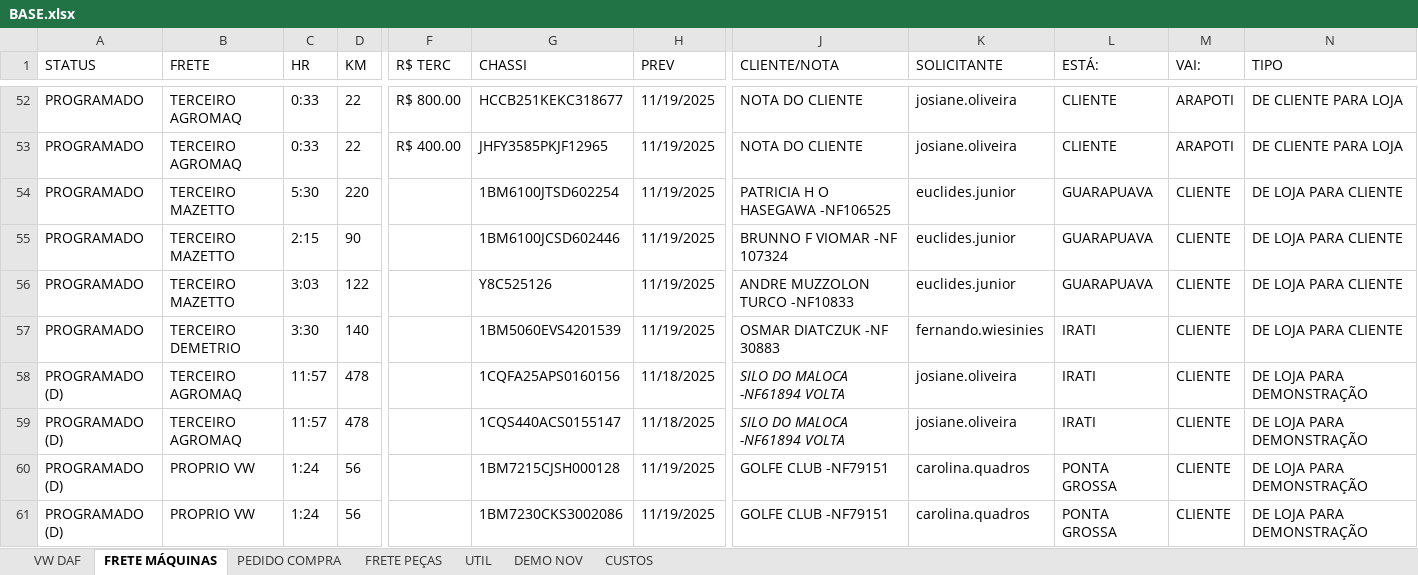
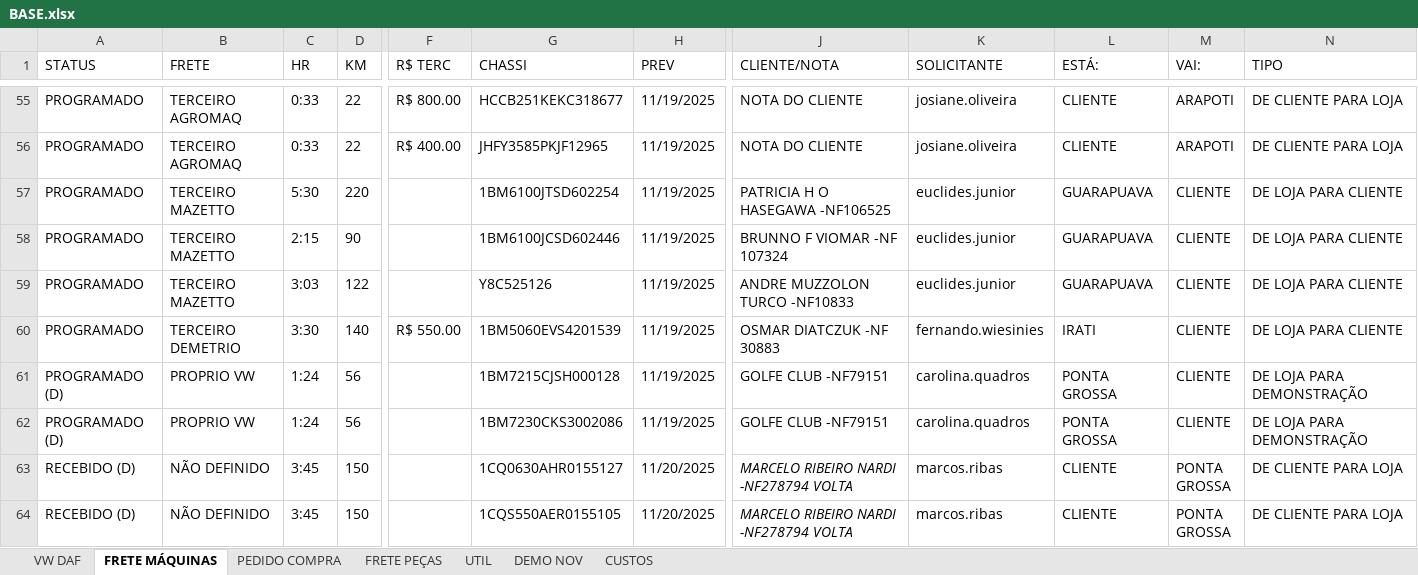
Before and after one commit to LOGMPA/LOG, an Excel workbook: public/data/BASE.xlsx, sheet FRETE MÁQUINAS, drawn as a sheet; only a part is shown, gaps mark what is left out; the shorter side is filled out with more unchanged rows; values as stored, in another font and other column widths than the file's, no borders; conditional formats and table styles not drawn; removed rows and columns are numbered as before the commit, all else as after; rows hold the shown columns only; the diff covers the shown part only; the diff names each change by its address in the sheet, - before the commit and + after, or states it on an @@ line.

```diff
--- a/public/data/BASE.xlsx (sheet FRETE MÁQUINAS)
+++ b/public/data/BASE.xlsx (sheet FRETE MÁQUINAS)
-F60 (R$ TERC): (empty)
+F60 (R$ TERC): R$ 550.00
-row 58: PROGRAMADO (D) | TERCEIRO AGROMAQ | 11:57 | 478 |  | 1CQFA25APS0160156 | 11/18/2025 | SILO DO MALOCA -NF61894 VOLTA | josiane.oliveira | IRATI | CLIENTE | DE LOJA PARA DEMONSTRAÇÃO
-row 59: PROGRAMADO (D) | TERCEIRO AGROMAQ | 11:57 | 478 |  | 1CQS440ACS0155147 | 11/18/2025 | SILO DO MALOCA -NF61894 VOLTA | josiane.oliveira | IRATI | CLIENTE | DE LOJA PARA DEMONSTRAÇÃO
```
Also changed, not shown: 3 added rows, 5 moved rows, 5 edited cells and cell formats elsewhere in this sheet, sheet CUSTOS, sheet PEDIDO COMPRA, sheet UTIL, formulas that keep their value, charts or pictures.
